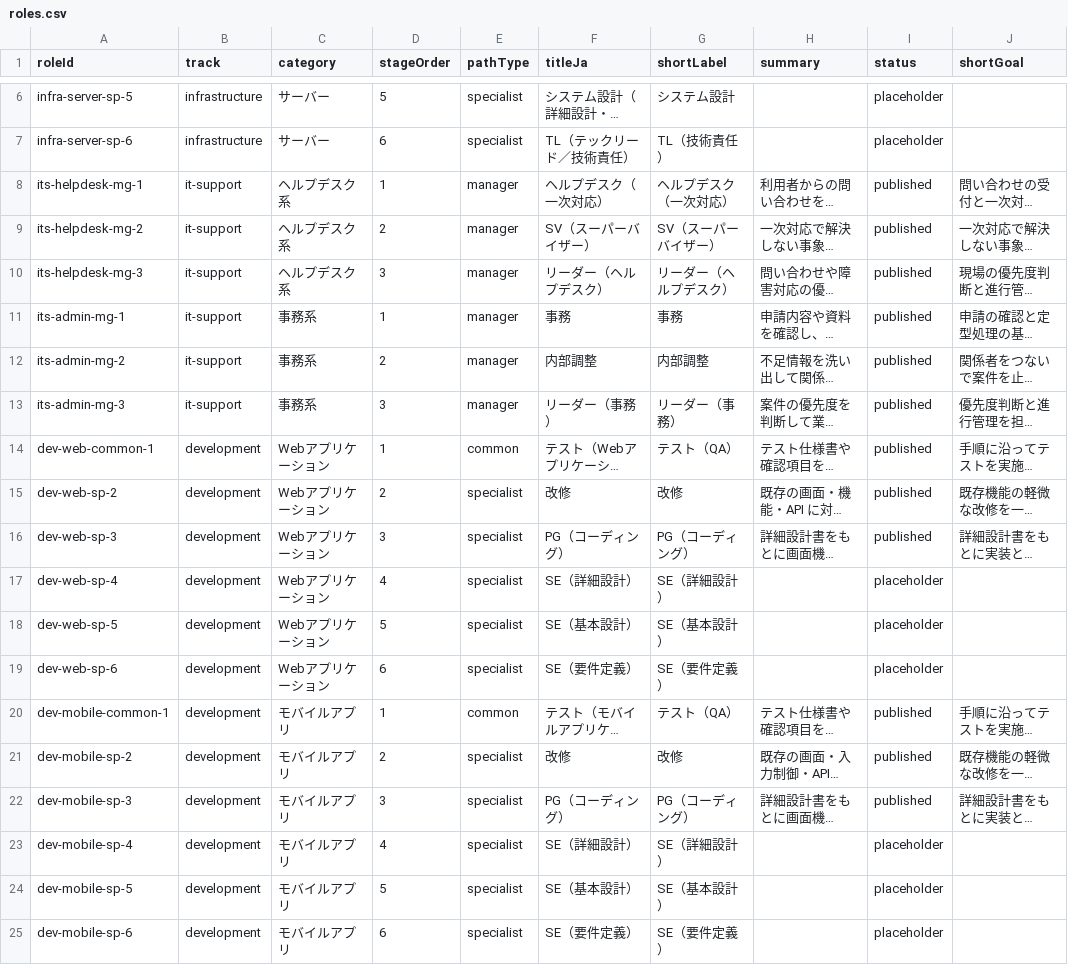
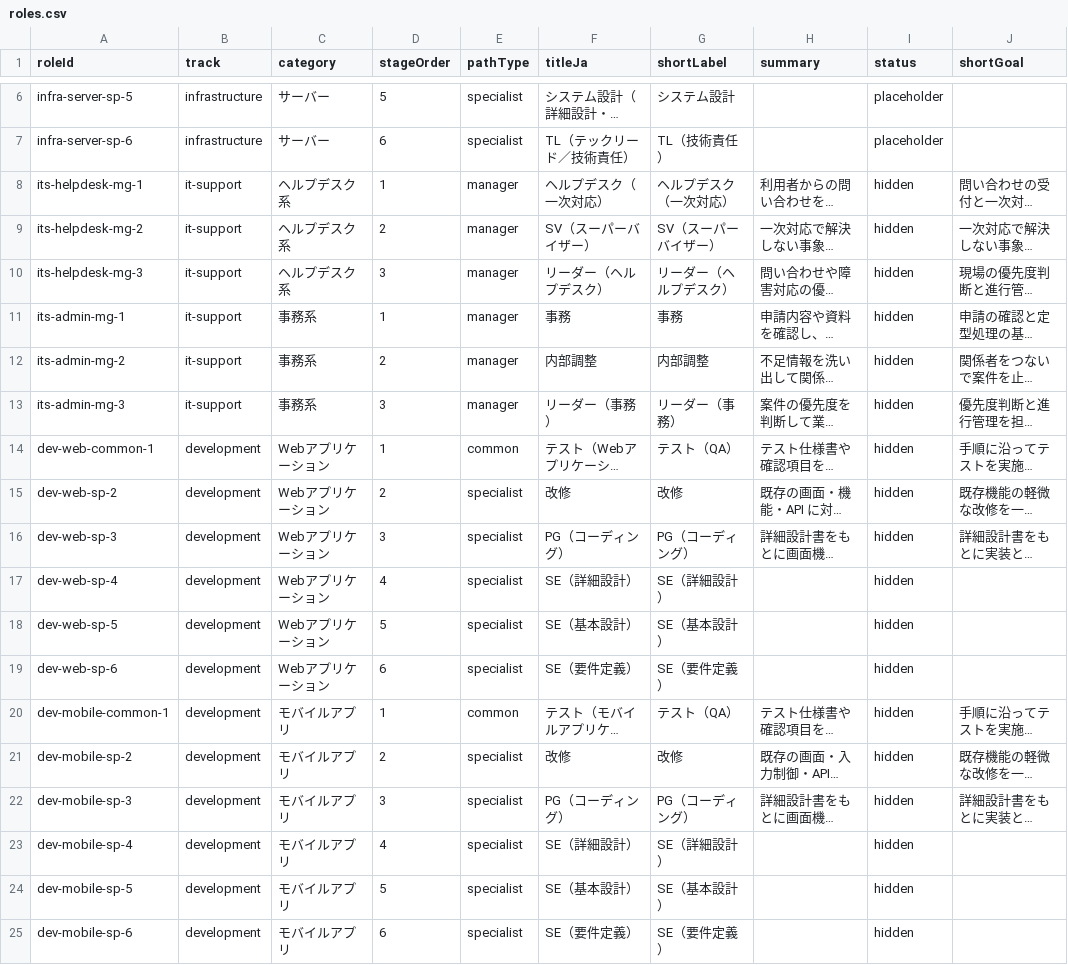
Before and after one commit to pletech/career-v2, a CSV file: public/data/roles.csv, drawn as a sheet; only a part is shown, gaps mark what is left out; long unchanged cells end in …; the diff names each change by its address in the sheet, - before the commit and + after, or states it on an @@ line.

```diff
--- a/public/data/roles.csv
+++ b/public/data/roles.csv
-I8:I16 (status): published
+I8:I16 (status): hidden
-I17:I19 (status): placeholder
+I17:I19 (status): hidden
-I20:I22 (status): published
+I20:I22 (status): hidden
-I23:I25 (status): placeholder
+I23:I25 (status): hidden
```
Also changed, not shown: 2 other files.
